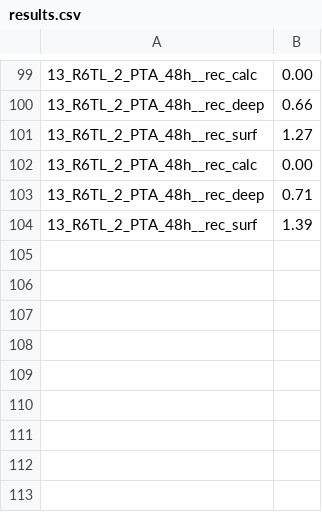
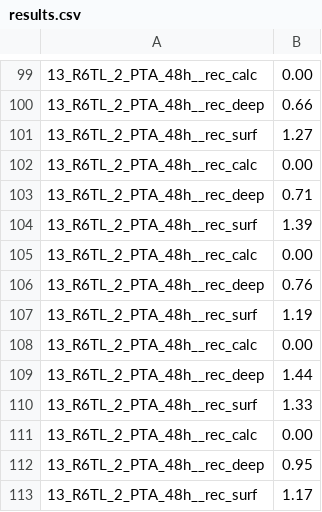
Before and after one commit to MIPT-Oulu/3DHistoGrading, a CSV file: Default/results.csv, drawn as a sheet; only a part is shown, gaps mark what is left out; the diff names each change by its address in the sheet, - before the commit and + after, or states it on an @@ line.

```diff
--- a/Default/results.csv
+++ b/Default/results.csv
+row 105: 13_R6TL_2_PTA_48h__rec_calc | 0.00
+row 106: 13_R6TL_2_PTA_48h__rec_deep | 0.76
+row 107: 13_R6TL_2_PTA_48h__rec_surf | 1.19
+row 108: 13_R6TL_2_PTA_48h__rec_calc | 0.00
+row 109: 13_R6TL_2_PTA_48h__rec_deep | 1.44
+row 110: 13_R6TL_2_PTA_48h__rec_surf | 1.33
+row 111: 13_R6TL_2_PTA_48h__rec_calc | 0.00
+row 112: 13_R6TL_2_PTA_48h__rec_deep | 0.95
+row 113: 13_R6TL_2_PTA_48h__rec_surf | 1.17
```
Also changed, not shown: 11 other files.
